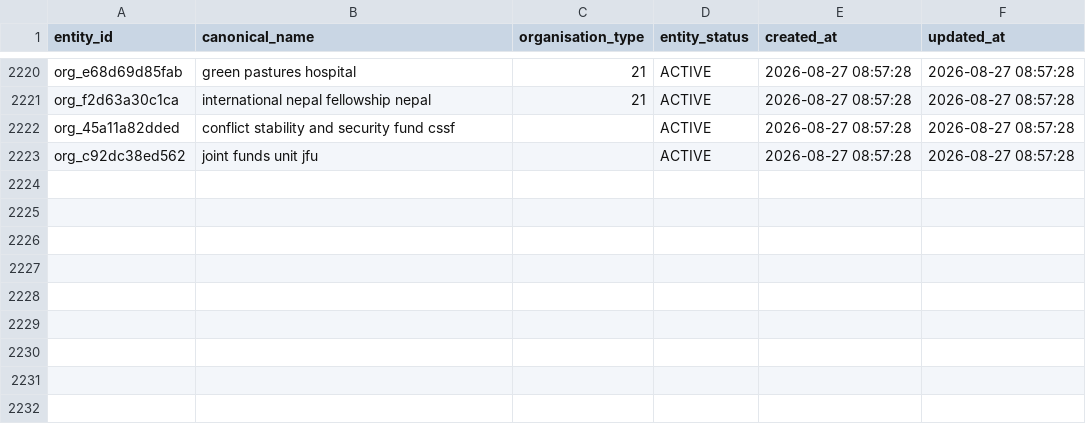
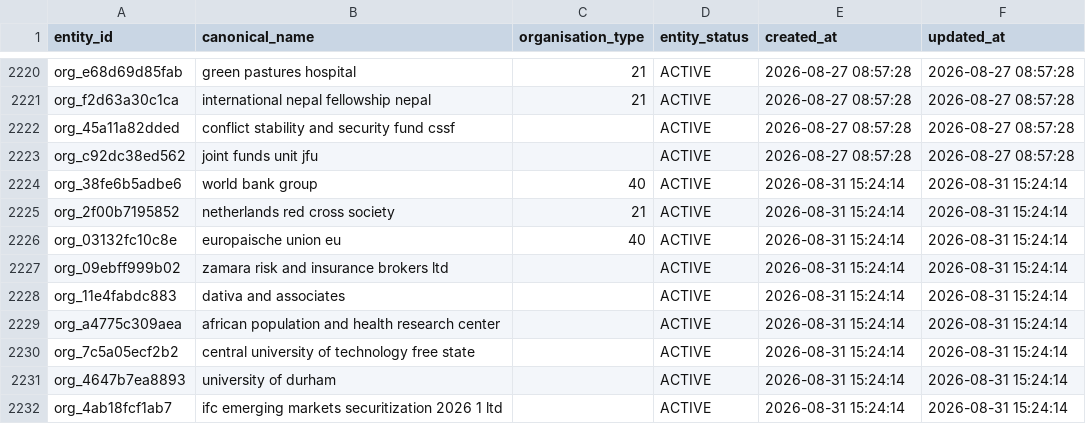
Before and after one commit to ogmomanyi/health-infra-tracker, a CSV file: data/organisation_entities.csv, drawn as a sheet; only a part is shown, gaps mark what is left out.

```diff
--- a/data/organisation_entities.csv
+++ b/data/organisation_entities.csv
@@ -2223 +2223,10 @@ org_45a11a82dded,conflict stability and security fund cssf,,ACTIVE,2026-08-27 08
 org_c92dc38ed562,joint funds unit jfu,,ACTIVE,2026-08-27 08:57:28,2026-08-27 08:57:28
+org_38fe6b5adbe6,world bank group,40,ACTIVE,2026-08-31 15:24:14,2026-08-31 15:24:14
+org_2f00b7195852,netherlands red cross society,21,ACTIVE,2026-08-31 15:24:14,2026-08-31 15:24:14
+org_03132fc10c8e,europaische union eu,40,ACTIVE,2026-08-31 15:24:14,2026-08-31 15:24:14
+org_09ebff999b02,zamara risk and insurance brokers ltd,,ACTIVE,2026-08-31 15:24:14,2026-08-31 15:24:14
+org_11e4fabdc883,dativa and associates,,ACTIVE,2026-08-31 15:24:14,2026-08-31 15:24:14
+org_a4775c309aea,african population and health research center,,ACTIVE,2026-08-31 15:24:14,2026-08-31 15:24:14
+org_7c5a05ecf2b2,central university of technology free state,,ACTIVE,2026-08-31 15:24:14,2026-08-31 15:24:14
+org_4647b7ea8893,university of durham,,ACTIVE,2026-08-31 15:24:14,2026-08-31 15:24:14
+org_4ab18fcf1ab7,ifc emerging markets securitization 2026 1 ltd,,ACTIVE,2026-08-31 15:24:14,2026-08-31 15:24:14
```
Also changed, not shown: data/donor_intelligence.csv, data/opportunity_scores.csv, 29 other files.
